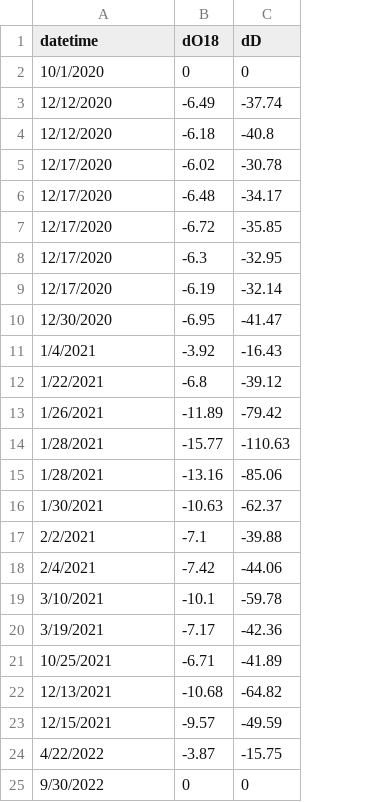
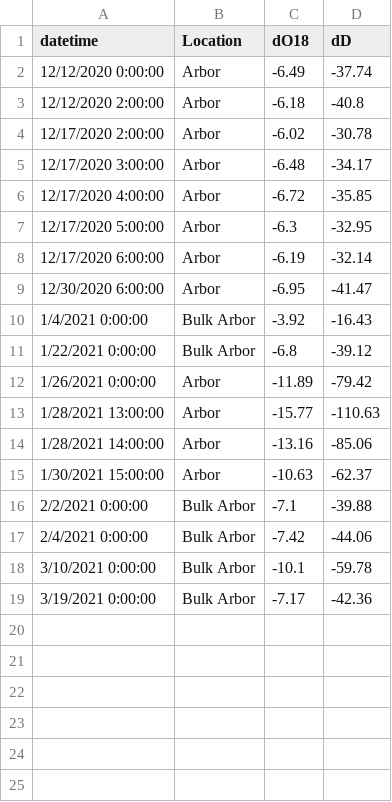
Before and after one commit to smotz9/BORR_TTD, a CSV file: Isotope_Precip.csv, drawn as a sheet; removed rows and columns are numbered as before the commit, all else as after; the diff names each change by its address in the sheet, - before the commit and + after, or states it on an @@ line.

```diff
--- a/Isotope_Precip.csv
+++ b/Isotope_Precip.csv
+column B (Location), rows 2-19: Arbor | Arbor | Arbor | Arbor | Arbor | Arbor | Arbor | Arbor | Bulk Arbor | Bulk Arbor | Arbor | Arbor | Arbor | Arbor | Bulk Arbor | Bulk Arbor | Bulk Arbor | Bulk Arbor
-row 2: 10/1/2020 | 0 | 0
-A2 (datetime): 12/12/2020
+A2 (datetime): 12/12/2020 0:00:00
-A3 (datetime): 12/12/2020
+A3 (datetime): 12/12/2020 2:00:00
-A4 (datetime): 12/17/2020
+A4 (datetime): 12/17/2020 2:00:00
-A5 (datetime): 12/17/2020
+A5 (datetime): 12/17/2020 3:00:00
-A6 (datetime): 12/17/2020
+A6 (datetime): 12/17/2020 4:00:00
-A7 (datetime): 12/17/2020
+A7 (datetime): 12/17/2020 5:00:00
-A8 (datetime): 12/17/2020
+A8 (datetime): 12/17/2020 6:00:00
-A9 (datetime): 12/30/2020
+A9 (datetime): 12/30/2020 6:00:00
-A10 (datetime): 1/4/2021
+A10 (datetime): 1/4/2021 0:00:00
-A11 (datetime): 1/22/2021
+A11 (datetime): 1/22/2021 0:00:00
-A12 (datetime): 1/26/2021
+A12 (datetime): 1/26/2021 0:00:00
-A13 (datetime): 1/28/2021
+A13 (datetime): 1/28/2021 13:00:00
-A14 (datetime): 1/28/2021
+A14 (datetime): 1/28/2021 14:00:00
-A15 (datetime): 1/30/2021
+A15 (datetime): 1/30/2021 15:00:00
-A16 (datetime): 2/2/2021
+A16 (datetime): 2/2/2021 0:00:00
-A17 (datetime): 2/4/2021
+A17 (datetime): 2/4/2021 0:00:00
-A18 (datetime): 3/10/2021
+A18 (datetime): 3/10/2021 0:00:00
-A19 (datetime): 3/19/2021
+A19 (datetime): 3/19/2021 0:00:00
-row 21: 10/25/2021 | -6.71 | -41.89
-row 22: 12/13/2021 | -10.68 | -64.82
-row 23: 12/15/2021 | -9.57 | -49.59
-row 24: 4/22/2022 | -3.87 | -15.75
-row 25: 9/30/2022 | 0 | 0
```
Also changed, not shown: Isotope_NDC_surf.csv, Isotope_SDC_surf.csv.
